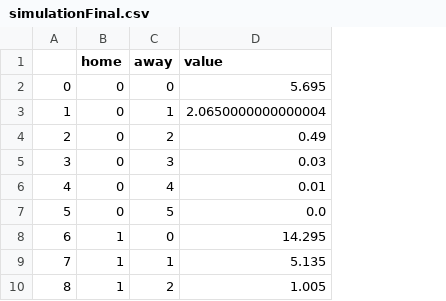
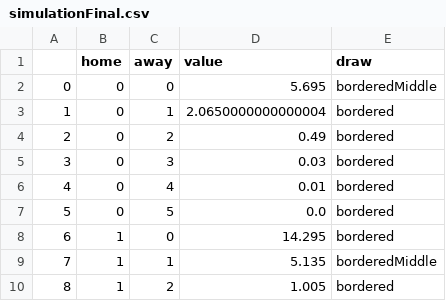
Before and after one commit to teddypender/soccer, a CSV file: simulationFinal.csv, drawn as a sheet; only a part is shown; the diff names each change by its address in the sheet, - before the commit and + after, or states it on an @@ line.

Commit message:
Add files via upload

```diff
--- a/simulationFinal.csv
+++ b/simulationFinal.csv
+column E (draw), rows 2-10: borderedMiddle | bordered | bordered | bordered | bordered | bordered | bordered | borderedMiddle | bordered
```
